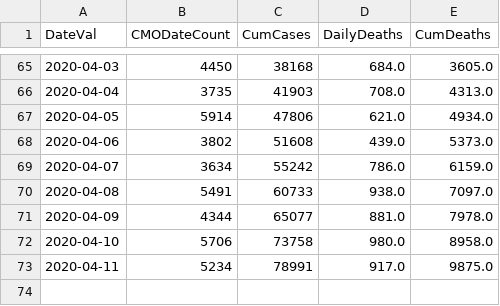
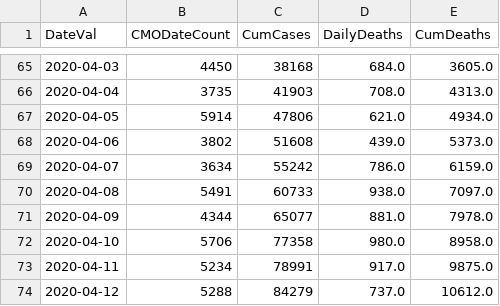
Before and after one commit to girotobial/covid-19-uk, a CSV file: data/DailyConfirmedCases.csv, drawn as a sheet; only a part is shown, gaps mark what is left out.

```diff
--- a/data/DailyConfirmedCases.csv
+++ b/data/DailyConfirmedCases.csv
@@ -71,3 +71,4 @@ DateVal,CMODateCount,CumCases,DailyDeaths,CumDeaths
 2020-04-09,4344,65077,881.0,7978.0
-2020-04-10,5706,73758,980.0,8958.0
+2020-04-10,5706,77358,980.0,8958.0
 2020-04-11,5234,78991,917.0,9875.0
+2020-04-12,5288,84279,737.0,10612.0
```
Also changed, not shown: data/DailyConfirmedCasesWithFeatures.csv, 5 other files.
